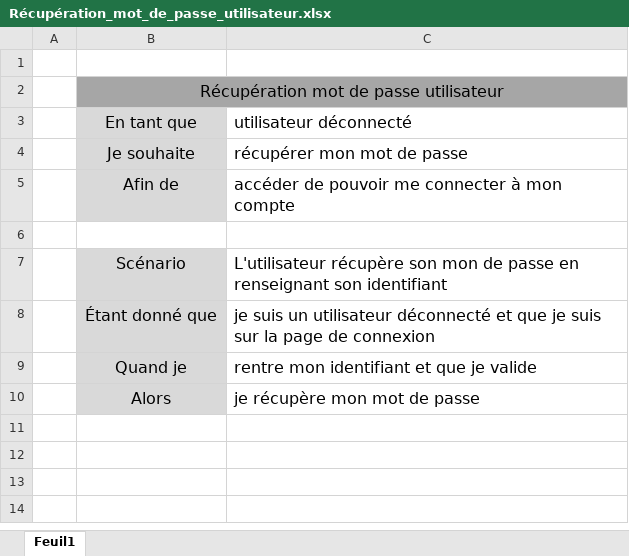
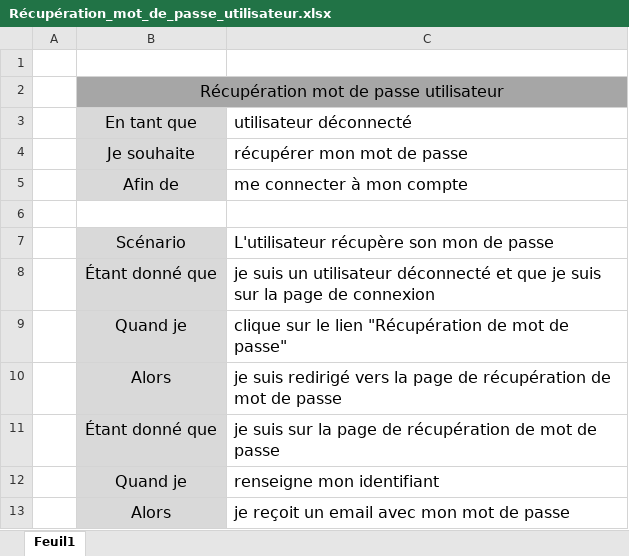
Before and after one commit to jjbochard/P03_Learnathome, an Excel workbook: user_stories/01_page_de_connexion/Récupération_mot_de_passe_utilisateur.xlsx, sheet Feuil1, drawn as a sheet; values as stored, in another font and other column widths than the file's, no borders; addresses are those after the commit; the diff names each change by its address in the sheet, - before the commit and + after, or states it on an @@ line.

```diff
--- a/user_stories/01_page_de_connexion/Récupération_mot_de_passe_utilisateur.xlsx (sheet Feuil1)
+++ b/user_stories/01_page_de_connexion/Récupération_mot_de_passe_utilisateur.xlsx (sheet Feuil1)
-C5: accéder de pouvoir me connecter à mon compte
+C5: me connecter à mon compte
-C7: …de passe en renseignant son identifiant
+C7: …de passe
+row 9:  | Quand je | clique sur le lien "Récupération de mot de passe"
+row 10:  | Alors | je suis redirigé vers la page de récupération de mot de passe
+row 11:  | Étant donné que | je suis sur la page de récupération de mot de passe
-C12: rentre mon identifiant et que je valide
+C12: renseigne mon identifiant
-C13: je récupère mon mot de passe
+C13: je reçoit un email avec mon mot de passe
```
Also changed, not shown: user_stories/01_page_de_connexion/connexion_utilisateur.xlsx, user_stories/01_page_de_connexion/création_de_compte_utilisateur.xlsx, 28 other files.
